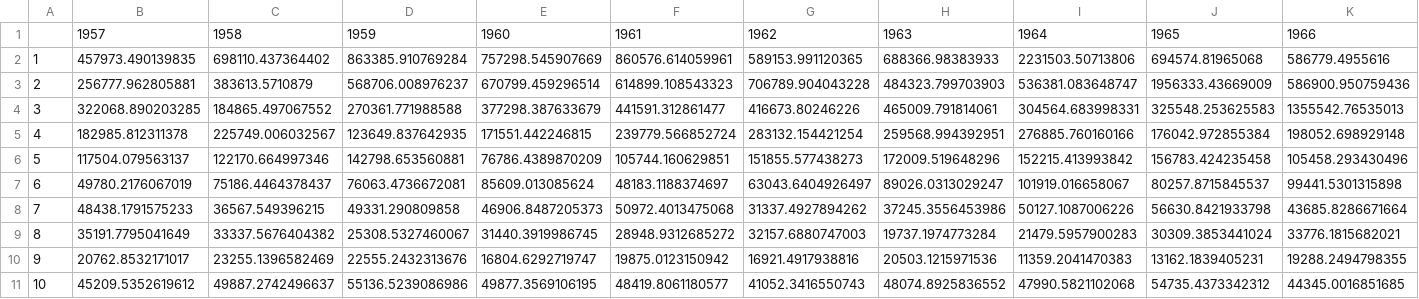
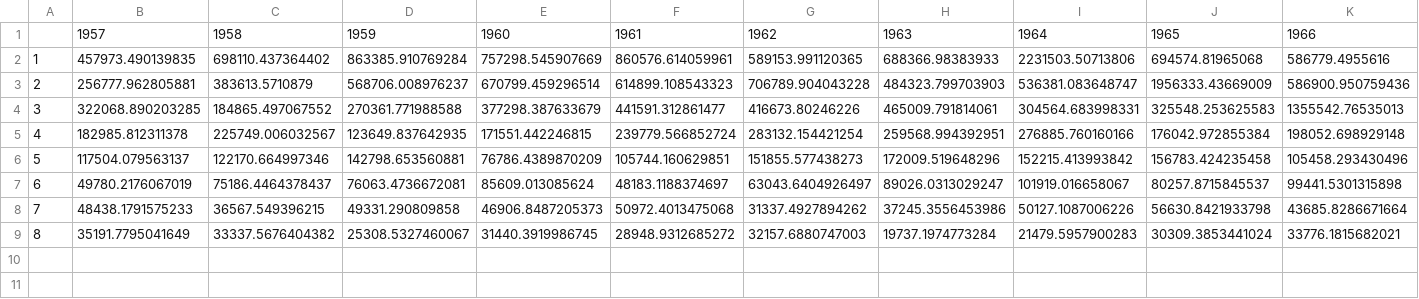
Before and after one commit to iagomosqueira/RforFisheries, a CSV file: 201311-R@GFCM/Day03/FLQuant/stock_n.csv, drawn as a sheet; only a part is shown; rows hold the shown columns only; the diff names each change by its address in the sheet, - before the commit and + after, or states it on an @@ line.

Commit message:
New FLQuant stuff

```diff
--- a/201311-R@GFCM/Day03/FLQuant/stock_n.csv
+++ b/201311-R@GFCM/Day03/FLQuant/stock_n.csv
-row 10: 9 | 20762.8532171017 | 23255.1396582469 | 22555.2432313676 | 16804.6292719747 | 19875.0123150942 | 16921.4917938816 | 20503.1215971536 | 11359.2041470383 | 13162.1839405231 | 19288.2494798355
-row 11: 10 | 45209.5352619612 | 49887.2742496637 | 55136.5239086986 | 49877.3569106195 | 48419.8061180577 | 41052.3416550743 | 48074.8925836552 | 47990.5821102068 | 54735.4373342312 | 44345.0016851685
```
Also changed, not shown: 201311-R@GFCM/Day03/FLQuant/stock_wt.csv, 5 other files.
